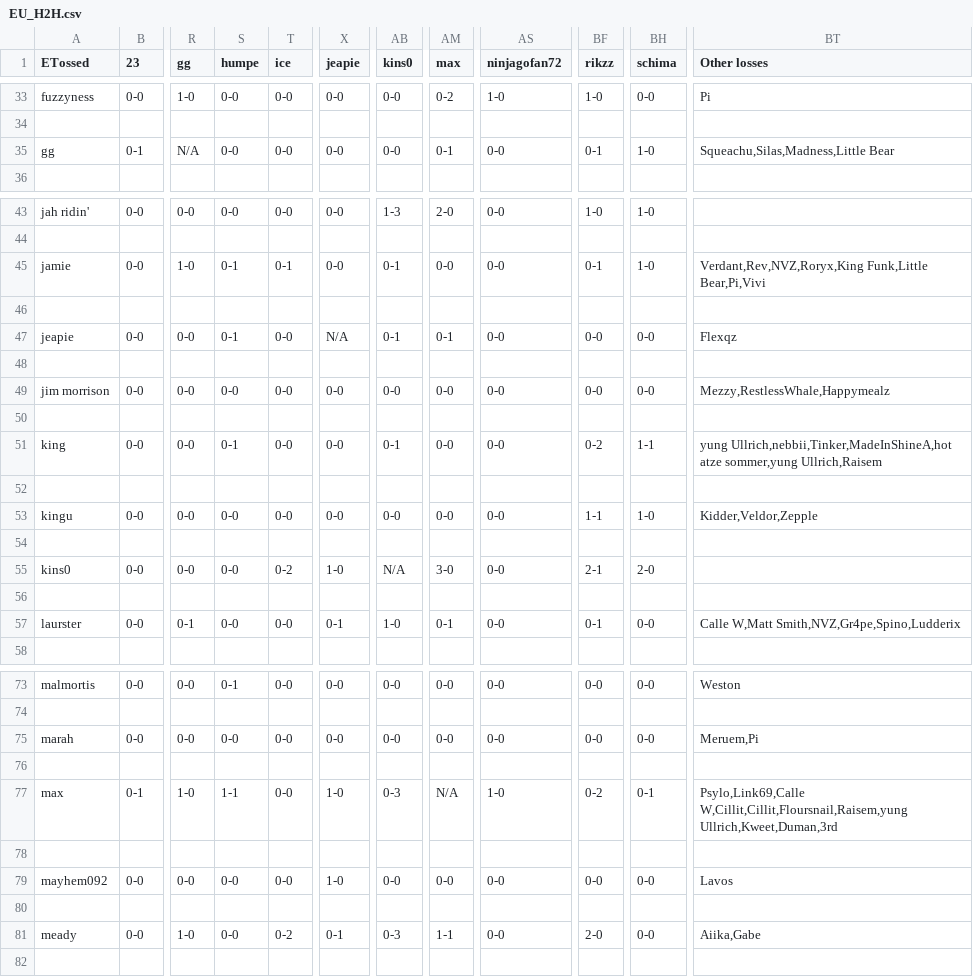
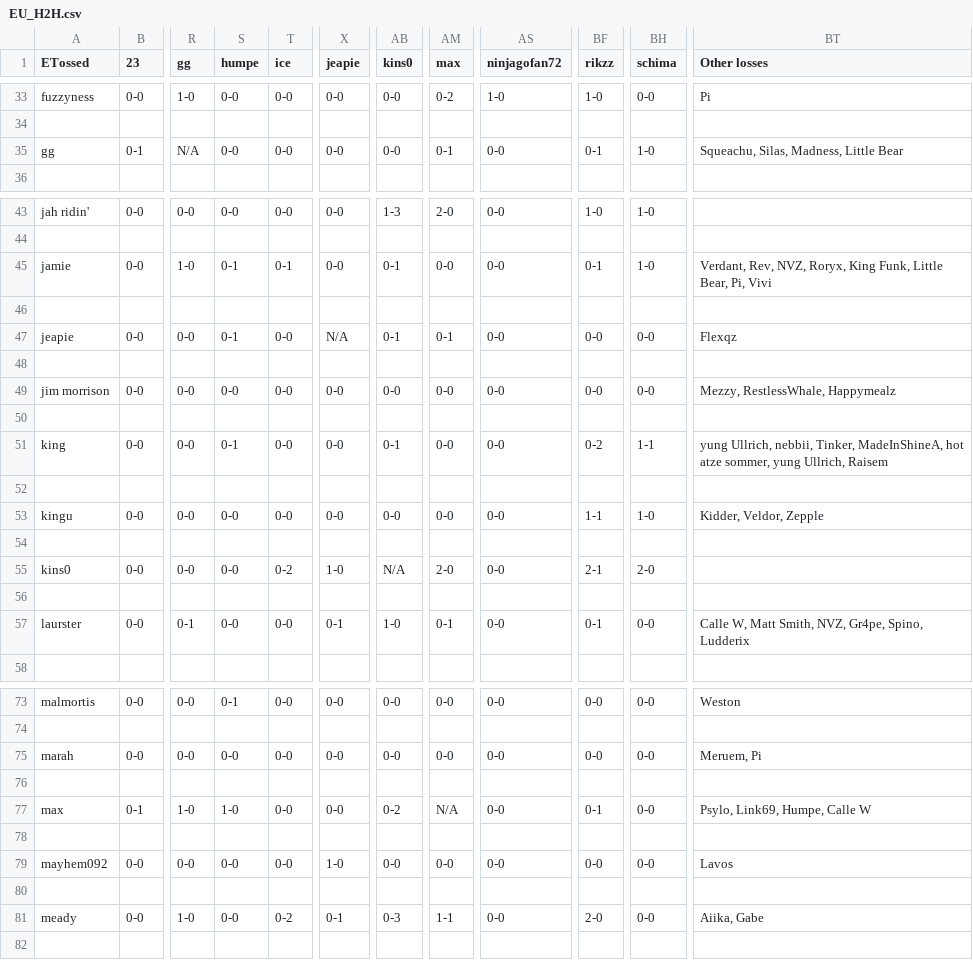
Before and after one commit to ETossed/2021MeleeH2H, a CSV file: data/EU/EU_H2H.csv, drawn as a sheet; only a part is shown, gaps mark what is left out; the diff covers the shown part only; the diff names each change by its address in the sheet, - before the commit and + after, or states it on an @@ line.

```diff
--- a/data/EU/EU_H2H.csv
+++ b/data/EU/EU_H2H.csv
-BT35 (Other losses): Squeachu,Silas,Madness,Little Bear
+BT35 (Other losses): Squeachu, Silas, Madness, Little Bear
-BT45 (Other losses): Verdant,Rev,NVZ,Roryx,King Funk,Little Bear,Pi,Vivi
+BT45 (Other losses): Verdant, Rev, NVZ, Roryx, King Funk, Little Bear, Pi, Vivi
-BT49 (Other losses): Mezzy,RestlessWhale,Happymealz
+BT49 (Other losses): Mezzy, RestlessWhale, Happymealz
-BT51 (Other losses): yung Ullrich,nebbii,Tinker,MadeInShineA,hot atze sommer,yung Ullrich,Raisem
+BT51 (Other losses): yung Ullrich, nebbii, Tinker, MadeInShineA, hot atze sommer, yung Ullrich, Raisem
-BT53 (Other losses): Kidder,Veldor,Zepple
+BT53 (Other losses): Kidder, Veldor, Zepple
-AM55 (max): 3-0
+AM55 (max): 2-0
-BT57 (Other losses): Calle W,Matt Smith,NVZ,Gr4pe,Spino,Ludderix
+BT57 (Other losses): Calle W, Matt Smith, NVZ, Gr4pe, Spino, Ludderix
-BT75 (Other losses): Meruem,Pi
+BT75 (Other losses): Meruem, Pi
-S77 (humpe): 1-1
+S77 (humpe): 1-0
-X77 (jeapie): 1-0
+X77 (jeapie): 0-0
-AB77 (kins0): 0-3
+AB77 (kins0): 0-2
-AS77 (ninjagofan72): 1-0
+AS77 (ninjagofan72): 0-0
-BF77 (rikzz): 0-2
+BF77 (rikzz): 0-1
-BH77 (schima): 0-1
+BH77 (schima): 0-0
-BT77 (Other losses): Psylo,Link69,Calle W,Cillit,Cillit,Floursnail,Raisem,yung Ullrich,Kweet,Duman,3rd
+BT77 (Other losses): Psylo, Link69, Humpe, Calle W
-BT81 (Other losses): Aiika,Gabe
+BT81 (Other losses): Aiika, Gabe
```
Also changed, not shown: 28 edited cells elsewhere in this file, 3 other files.
